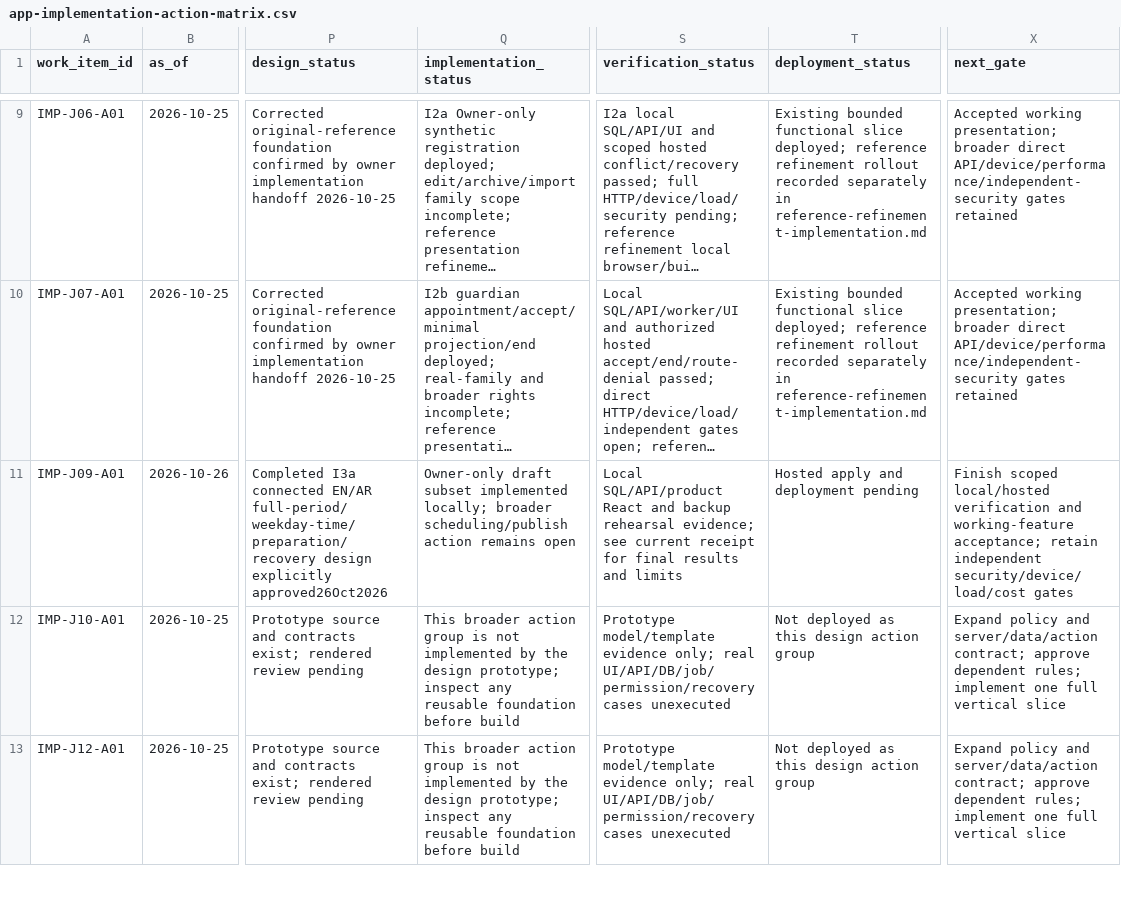
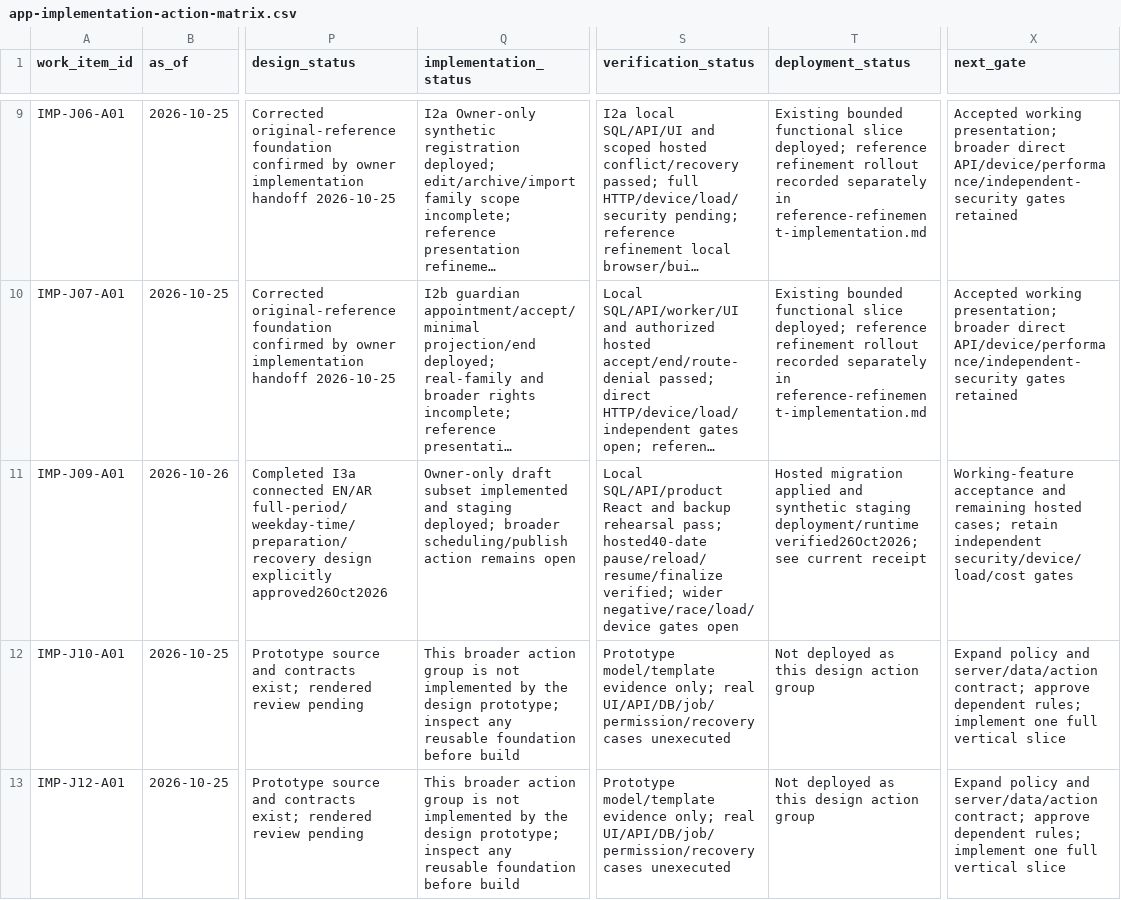
Before and after one commit to nahrplatform-rgb/academyos-web, a CSV file: docs/06-delivery/app-implementation-action-matrix.csv, drawn as a sheet; only a part is shown, gaps mark what is left out; long unchanged cells end in …; the diff names each change by its address in the sheet, - before the commit and + after, or states it on an @@ line.

Commit message:
Record corrected staging rollout and draft-program evidence limits

```diff
--- a/docs/06-delivery/app-implementation-action-matrix.csv
+++ b/docs/06-delivery/app-implementation-action-matrix.csv
-Q11 (implementation_status): …subset implemented locally; broader scheduling/publish…
+Q11 (implementation_status): …subset implemented and staging deployed; broader scheduling/publish…
-S11 (verification_status): …backup rehearsal evidence; see current receipt for final results and limits
+S11 (verification_status): …backup rehearsal pass; hosted40-date pause/reload/resume/finalize verified; wider negative/race/load/device gates open
-T11 (deployment_status): Hosted apply and deployment pending
+T11 (deployment_status): Hosted migration applied and synthetic staging deployment/runtime verified26Oct2026; see current receipt
-X11 (next_gate): Finish scoped local/hosted verification and working-feature acceptance; retain independent…
+X11 (next_gate): Working-feature acceptance and remaining hosted cases; retain independent…
```
Also changed, not shown: 7 other files.
